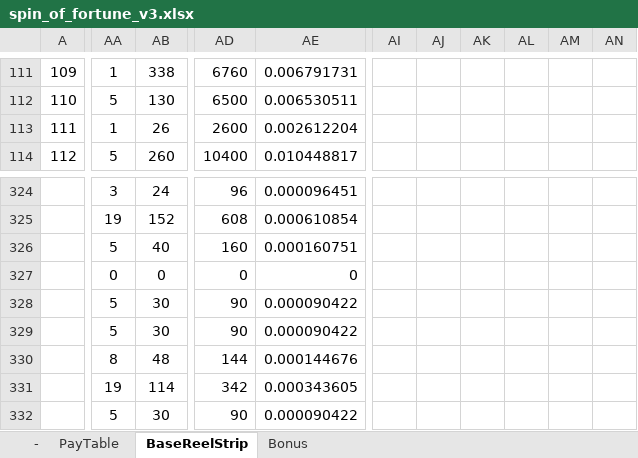
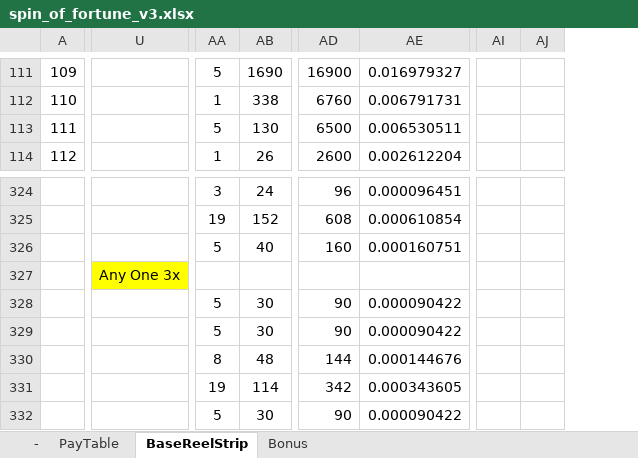
Before and after one commit to injaeshin/slot-simulation, an Excel workbook: Document/spin_of_fortune_v3.xlsx, sheet BaseReelStrip, drawn as a sheet; only a part is shown, gaps mark what is left out; values as stored, in another font and other column widths than the file's, no borders; removed rows and columns are numbered as before the commit, all else as after; the diff covers the shown part only; the diff names each change by its address in the sheet, - before the commit and + after, or states it on an @@ line.

```diff
--- a/Document/spin_of_fortune_v3.xlsx (sheet BaseReelStrip)
+++ b/Document/spin_of_fortune_v3.xlsx (sheet BaseReelStrip)
+column U, row 327: Any One 3x
-column AI, empty
-column AJ, empty
-column AK, empty
-column AL, empty
-column AM, empty
-column AN, empty
+column AI, empty
+column AJ, empty
-AA111: 1
+AA111: 5
-AB111: 338
+AB111: 1690
-AD111: 6760
+AD111: 16900
-AE111: 0.006791731
+AE111: 0.016979327
-AA112: 5
+AA112: 1
-AB112: 130
+AB112: 338
-AD112: 6500
+AD112: 6760
-AE112: 0.006530511
+AE112: 0.006791731
-AA113: 1
+AA113: 5
-AB113: 26
+AB113: 130
-AD113: 2600
+AD113: 6500
-AE113: 0.002612204
+AE113: 0.006530511
-AA114: 5
+AA114: 1
-AB114: 260
+AB114: 26
-AD114: 10400
+AD114: 2600
-AE114: 0.010448817
+AE114: 0.002612204
-AA327: 0
+AA327: (empty)
-AB327: 0
+AB327: (empty)
-AD327: 0
+AD327: (empty)
-AE327: 0
+AE327: (empty)
```
Also changed, not shown: 2 added columns, 1 removed column and 1187 edited cells elsewhere in this sheet, 1 other file.
